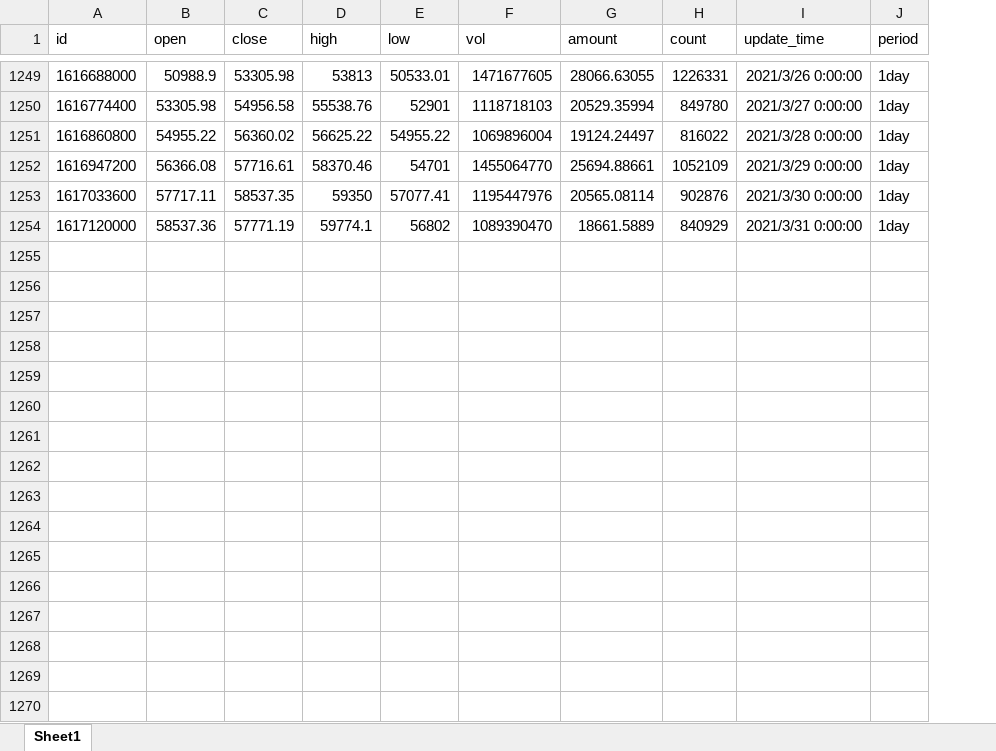
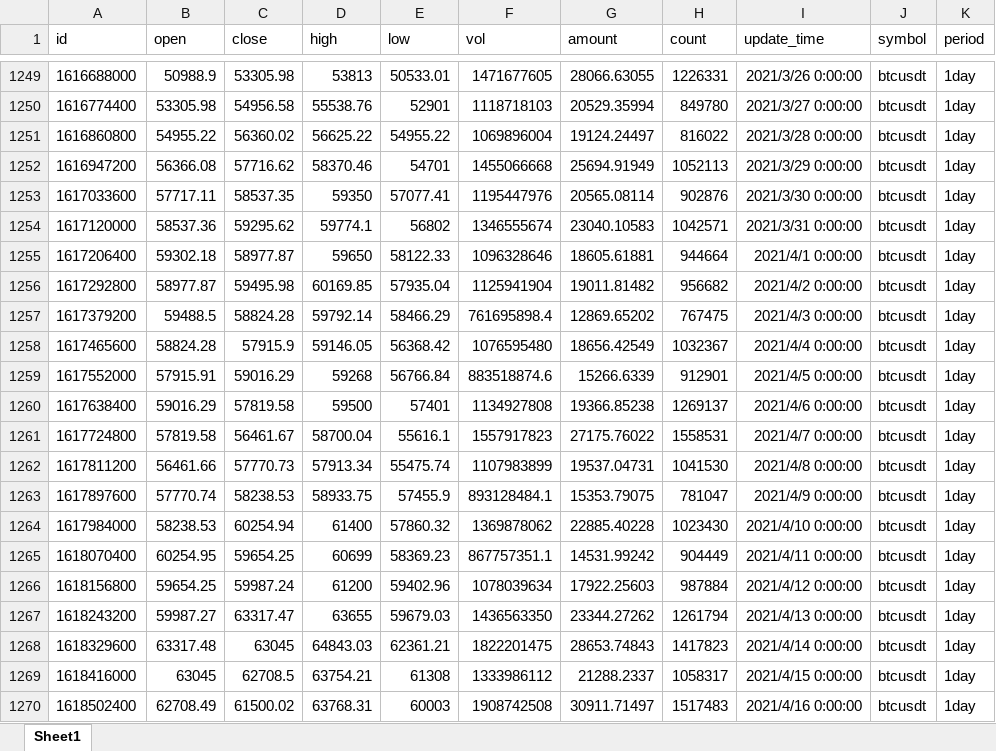
Before and after one commit to nrahbshiqt/nrahbshqt, an Excel workbook: kline/1.xlsx, sheet Sheet1, drawn as a sheet; only a part is shown, gaps mark what is left out; values as stored, in another font and other column widths than the file's, no borders; the diff covers the shown part only; the diff names each change by its address in the sheet, - before the commit and + after, or states it on an @@ line.

```diff
--- a/kline/1.xlsx (sheet Sheet1)
+++ b/kline/1.xlsx (sheet Sheet1)
+column J (symbol), rows 1249-1254: all btcusdt
-C1252 (close): 57716.61
+C1252 (close): 57716.62
-F1252 (vol): 1455064770
+F1252 (vol): 1455066668
-G1252 (amount): 25694.88661
+G1252 (amount): 25694.91949
-H1252 (count): 1052109
+H1252 (count): 1052113
-C1254 (close): 57771.19
+C1254 (close): 59295.62
-F1254 (vol): 1089390470
+F1254 (vol): 1346555674
-G1254 (amount): 18661.5889
+G1254 (amount): 23040.10583
-H1254 (count): 840929
+H1254 (count): 1042571
+row 1255: 1617206400 | 59302.18 | 58977.87 | 59650 | 58122.33 | 1096328646 | 18605.61881 | 944664 | 2021/4/1 0:00:00 | btcusdt | 1day
+row 1256: 1617292800 | 58977.87 | 59495.98 | 60169.85 | 57935.04 | 1125941904 | 19011.81482 | 956682 | 2021/4/2 0:00:00 | btcusdt | 1day
+row 1257: 1617379200 | 59488.5 | 58824.28 | 59792.14 | 58466.29 | 761695898.4 | 12869.65202 | 767475 | 2021/4/3 0:00:00 | btcusdt | 1day
+row 1258: 1617465600 | 58824.28 | 57915.9 | 59146.05 | 56368.42 | 1076595480 | 18656.42549 | 1032367 | 2021/4/4 0:00:00 | btcusdt | 1day
+row 1259: 1617552000 | 57915.91 | 59016.29 | 59268 | 56766.84 | 883518874.6 | 15266.6339 | 912901 | 2021/4/5 0:00:00 | btcusdt | 1day
+row 1260: 1617638400 | 59016.29 | 57819.58 | 59500 | 57401 | 1134927808 | 19366.85238 | 1269137 | 2021/4/6 0:00:00 | btcusdt | 1day
+row 1261: 1617724800 | 57819.58 | 56461.67 | 58700.04 | 55616.1 | 1557917823 | 27175.76022 | 1558531 | 2021/4/7 0:00:00 | btcusdt | 1day
+row 1262: 1617811200 | 56461.66 | 57770.73 | 57913.34 | 55475.74 | 1107983899 | 19537.04731 | 1041530 | 2021/4/8 0:00:00 | btcusdt | 1day
+row 1263: 1617897600 | 57770.74 | 58238.53 | 58933.75 | 57455.9 | 893128484.1 | 15353.79075 | 781047 | 2021/4/9 0:00:00 | btcusdt | 1day
+row 1264: 1617984000 | 58238.53 | 60254.94 | 61400 | 57860.32 | 1369878062 | 22885.40228 | 1023430 | 2021/4/10 0:00:00 | btcusdt | 1day
+row 1265: 1618070400 | 60254.95 | 59654.25 | 60699 | 58369.23 | 867757351.1 | 14531.99242 | 904449 | 2021/4/11 0:00:00 | btcusdt | 1day
+row 1266: 1618156800 | 59654.25 | 59987.24 | 61200 | 59402.96 | 1078039634 | 17922.25603 | 987884 | 2021/4/12 0:00:00 | btcusdt | 1day
+row 1267: 1618243200 | 59987.27 | 63317.47 | 63655 | 59679.03 | 1436563350 | 23344.27262 | 1261794 | 2021/4/13 0:00:00 | btcusdt | 1day
+row 1268: 1618329600 | 63317.48 | 63045 | 64843.03 | 62361.21 | 1822201475 | 28653.74843 | 1417823 | 2021/4/14 0:00:00 | btcusdt | 1day
+row 1269: 1618416000 | 63045 | 62708.5 | 63754.21 | 61308 | 1333986112 | 21288.2337 | 1058317 | 2021/4/15 0:00:00 | btcusdt | 1day
+row 1270: 1618502400 | 62708.49 | 61500.02 | 63768.31 | 60003 | 1908742508 | 30911.71497 | 1517483 | 2021/4/16 0:00:00 | btcusdt | 1day
```
Also changed, not shown: 25 added rows and 15 edited cells elsewhere in this sheet, kline/4.xlsx, 1 other file.
